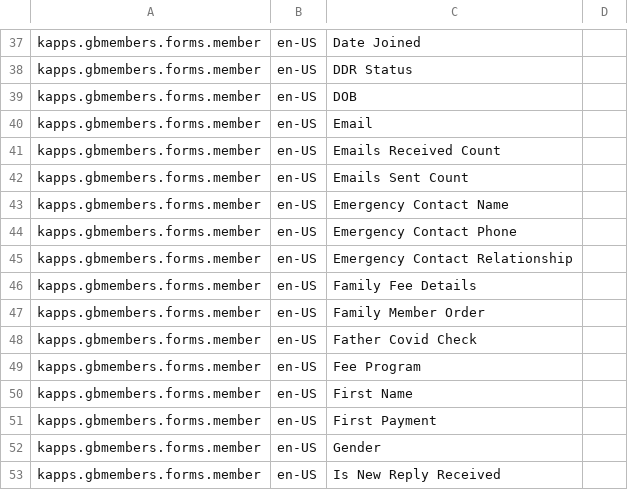
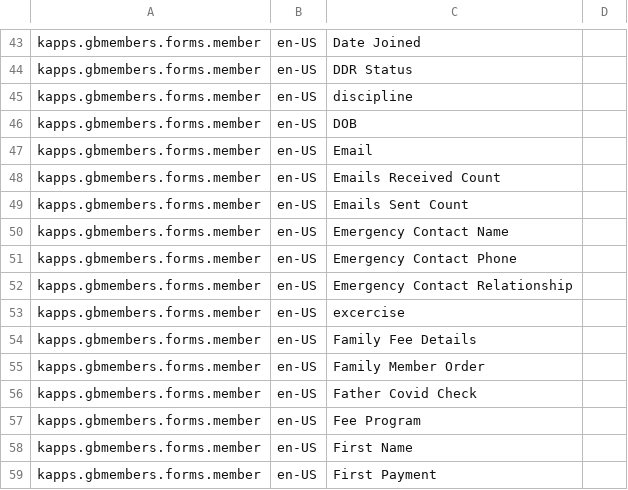
Before and after one commit to ugaffoor/platform-gbmembers-net, a CSV file: core/space/translations.csv, drawn as a sheet; only a part is shown, gaps mark what is left out; the shorter side is filled out with more unchanged rows; the diff covers the shown part only.

```diff
--- a/core/space/translations.csv
+++ b/core/space/translations.csv
@@ -38,2 +44,3 @@ kapps.gbmembers.forms.member,en-US,Date Joined,
 kapps.gbmembers.forms.member,en-US,DDR Status,
+kapps.gbmembers.forms.member,en-US,discipline,
 kapps.gbmembers.forms.member,en-US,DOB,
@@ -45,2 +52,3 @@ kapps.gbmembers.forms.member,en-US,Emergency Contact Phone,
 kapps.gbmembers.forms.member,en-US,Emergency Contact Relationship,
+kapps.gbmembers.forms.member,en-US,excercise,
 kapps.gbmembers.forms.member,en-US,Family Fee Details,
```
Also changed, not shown: 12 added rows elsewhere in this file, 4 other files.
